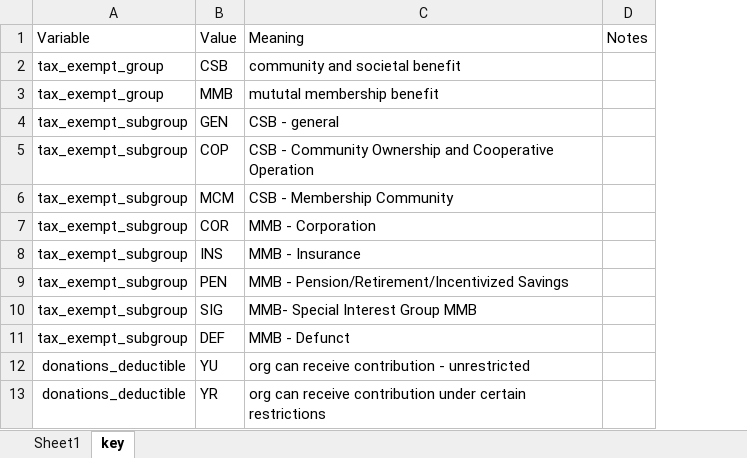
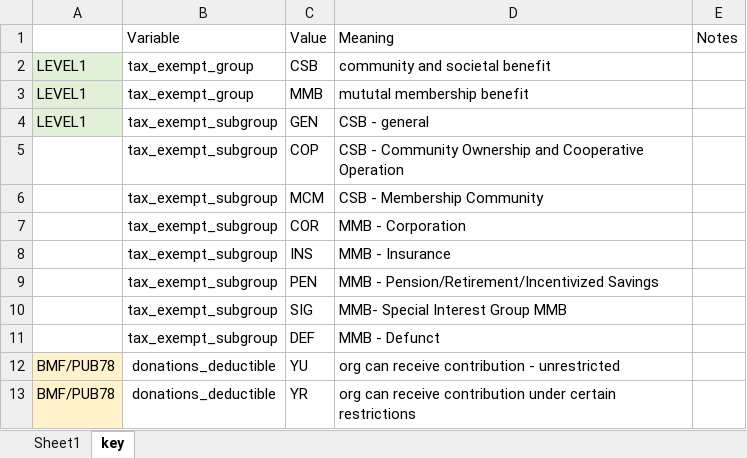
Before and after one commit to Nonprofit-Open-Data-Collective/metadata-standards, an Excel workbook: tax-exempt-status/501ctypes.xlsx, sheet key, drawn as a sheet; only a part is shown; values as stored, in another font and other column widths than the file's, no borders; table styles not drawn; the diff names each change by its address in the sheet, - before the commit and + after, or states it on an @@ line.

Commit message:
Update 501ctypes.xlsx

```diff
--- a/tax-exempt-status/501ctypes.xlsx (sheet key)
+++ b/tax-exempt-status/501ctypes.xlsx (sheet key)
+column A, rows 2-13: LEVEL1 | LEVEL1 | LEVEL1 |  |  |  |  |  |  |  | BMF/PUB78 | BMF/PUB78
```
Also changed, not shown: sheet Sheet1.
